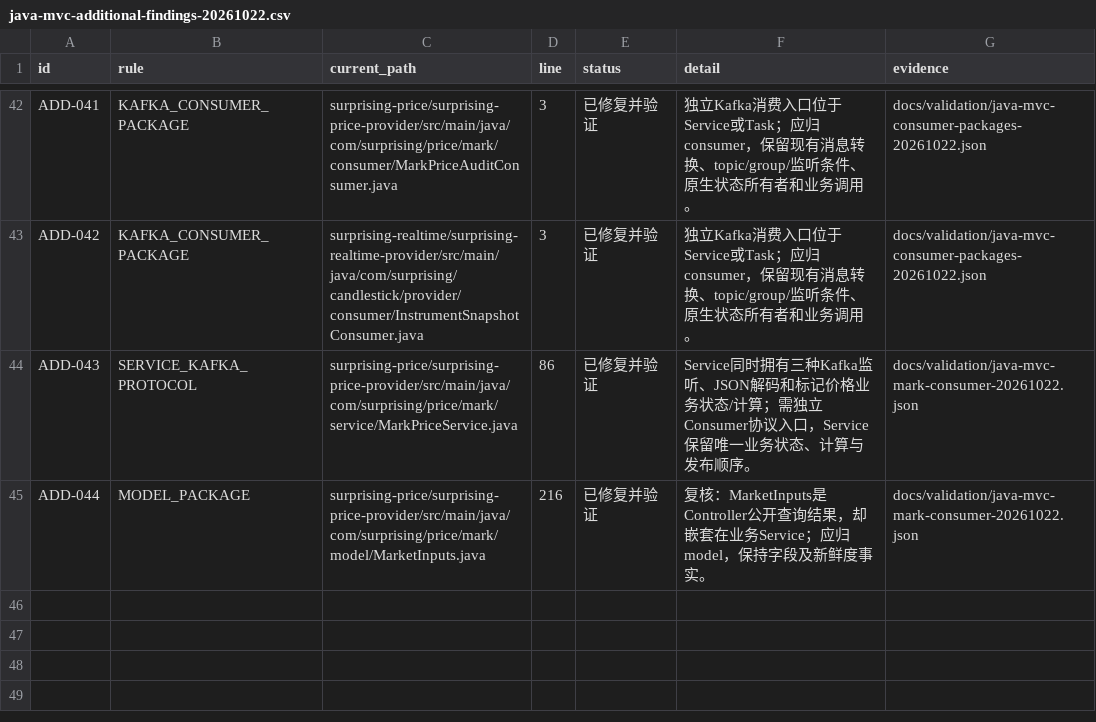
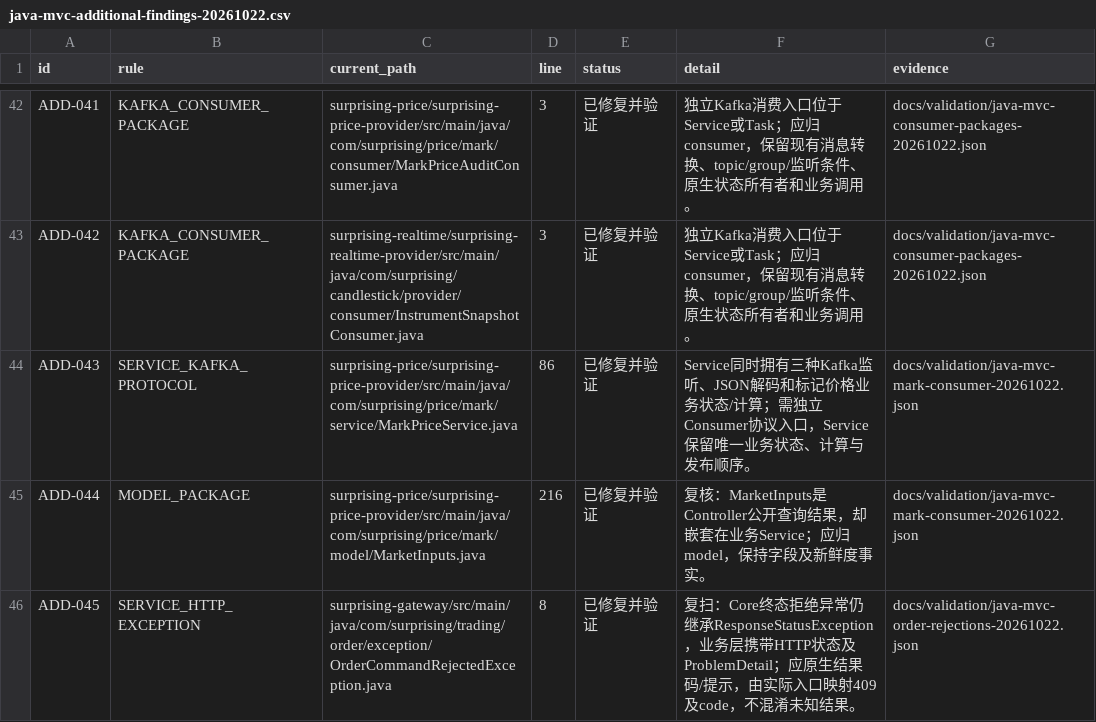
Before and after one commit to lilaizhencn/surprising-ex, a CSV file: docs/audit/java-mvc-additional-findings-20261022.csv, drawn as a sheet; only a part is shown, gaps mark what is left out; the diff names each change by its address in the sheet, - before the commit and + after, or states it on an @@ line.

Commit message:
refactor(trading): expose native command rejections to protocol layer

```diff
--- a/docs/audit/java-mvc-additional-findings-20261022.csv
+++ b/docs/audit/java-mvc-additional-findings-20261022.csv
+row 46: ADD-045 | SERVICE_HTTP_EXCEPTION | surprising-gateway/src/main/java/com/surprising/trading/order/exception/OrderCommandRejectedException.java | 8 | 已修复并验证 | 复扫：Core终态拒绝异常仍继承ResponseStatusException，业务层携带HTTP状态及ProblemDetail；应原生结果码/提示，由实际入口映射409及code，不混淆未知结果。 | docs/validation/java-mvc-order-rejections-20261022.json
```
Also changed, not shown: 13 other files.
